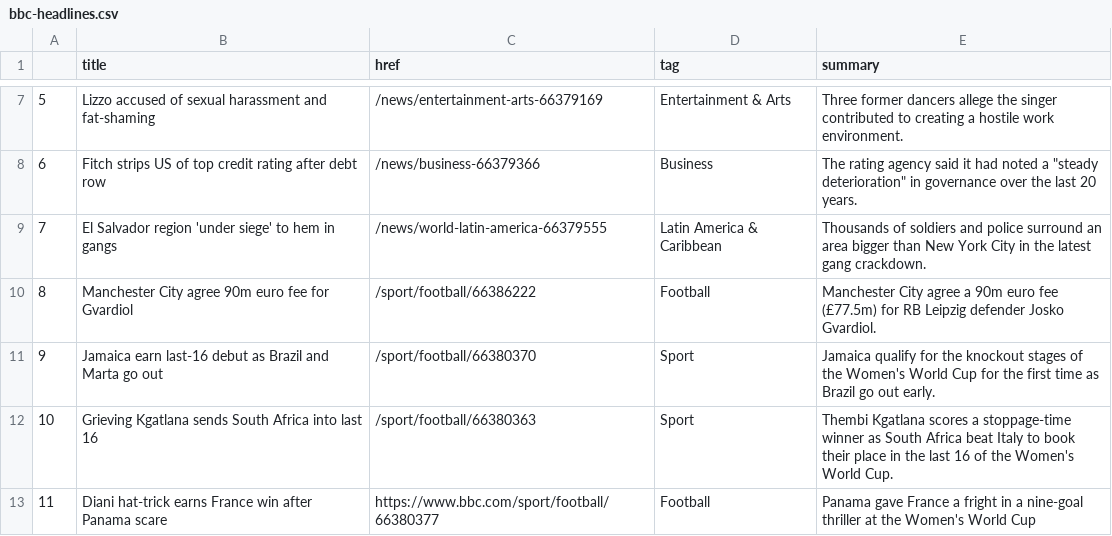
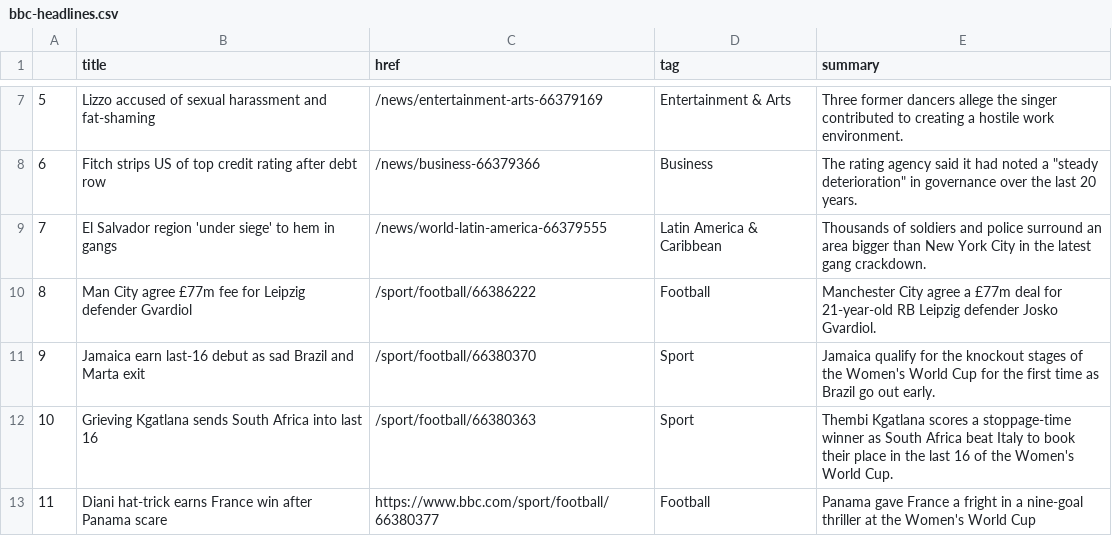
Before and after one commit to gbolduan/automatic-scraper, a CSV file: bbc-headlines.csv, drawn as a sheet; only a part is shown, gaps mark what is left out.

```diff
--- a/bbc-headlines.csv
+++ b/bbc-headlines.csv
@@ -9,4 +9,4 @@
 7,El Salvador region 'under siege' to hem in gangs,/news/world-latin-america-66379555,Latin America & Caribbean,Thousands of soldiers and police surround an area bigger than New York City in the latest gang crackdown.
-8,Manchester City agree 90m euro fee for Gvardiol,/sport/football/66386222,Football,Manchester City agree a 90m euro fee (£77.5m) for RB Leipzig defender Josko Gvardiol.
-9,Jamaica earn last-16 debut as Brazil and Marta go out,/sport/football/66380370,Sport,Jamaica qualify for the knockout stages of the Women's World Cup for the first time as Brazil go out early.
+8,Man City agree £77m fee for Leipzig defender Gvardiol,/sport/football/66386222,Football,Manchester City agree a £77m deal for 21-year-old RB Leipzig defender Josko Gvardiol.
+9,Jamaica earn last-16 debut as sad Brazil and Marta exit,/sport/football/66380370,Sport,Jamaica qualify for the knockout stages of the Women's World Cup for the first time as Brazil go out early.
 10,Grieving Kgatlana sends South Africa into last 16,/sport/football/66380363,Sport,Thembi Kgatlana scores a stoppage-time winner as South Africa beat Italy to book their place in the last 16 of the Women's World Cup.
```
